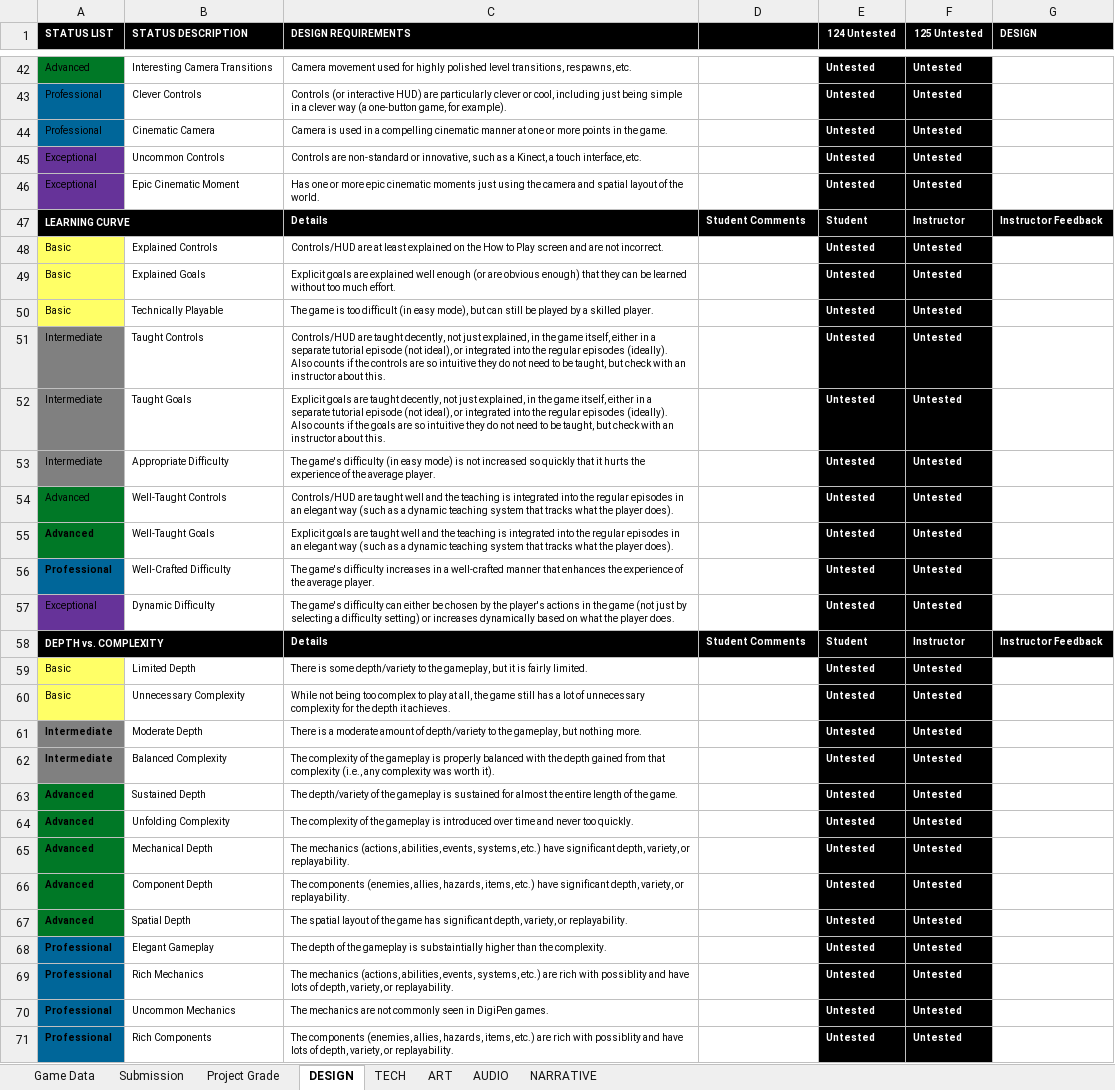
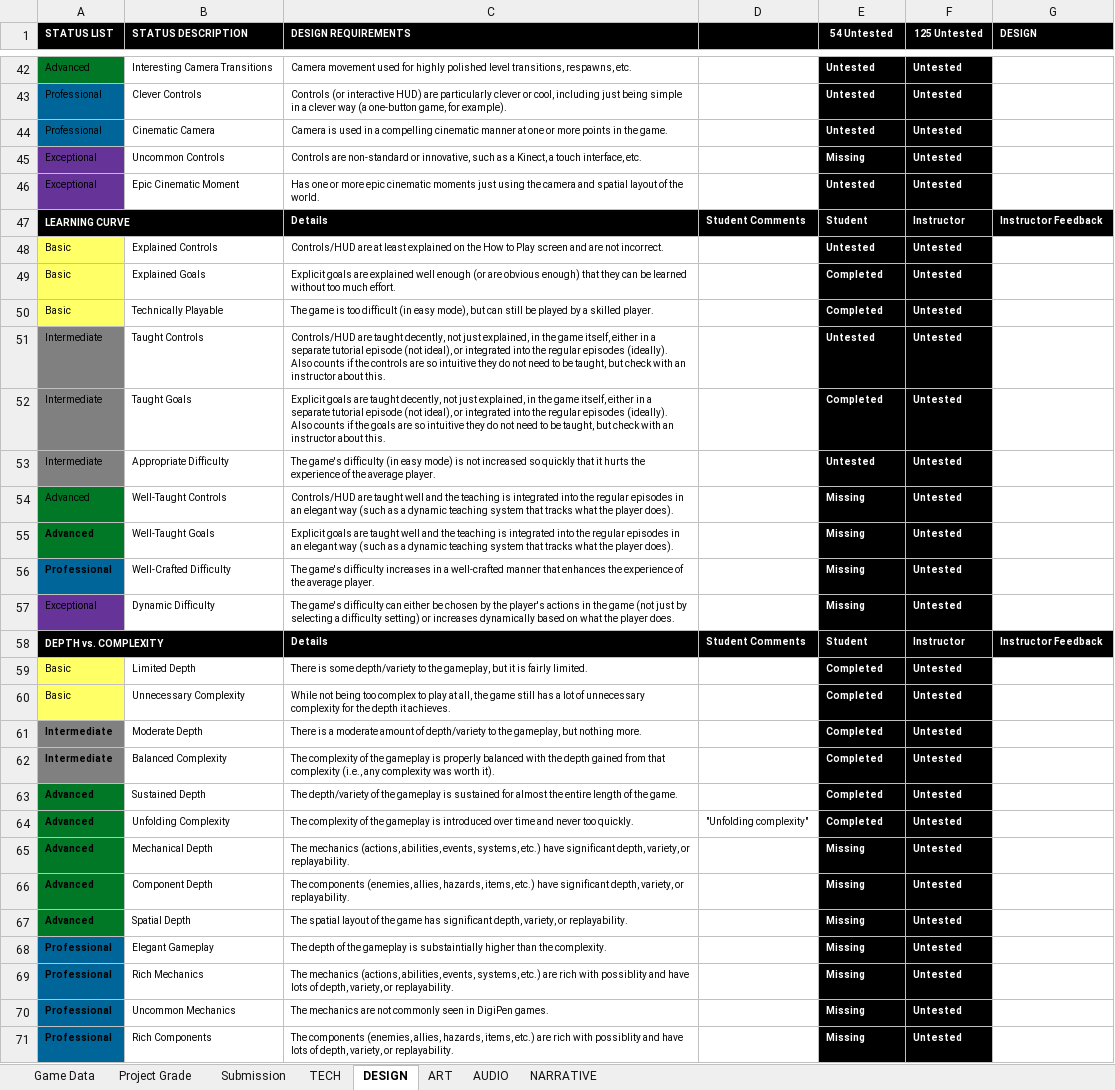
Before and after one commit to ThePaperMill/PaperCut, an Excel workbook: GameDocuments/GAM_Project_Rubric_Episode.xlsx, sheet DESIGN, drawn as a sheet; only a part is shown, gaps mark what is left out; values as stored, in another font and other column widths than the file's, no borders; conditional formats not drawn; the diff covers the shown part only; the diff names each change by its address in the sheet, - before the commit and + after, or states it on an @@ line.

Commit message:
Updated Rubric
Here is the updated rubric.  The main needs are menus, and visual and
audio feedback.

```diff
--- a/GameDocuments/GAM_Project_Rubric_Episode.xlsx (sheet DESIGN)
+++ b/GameDocuments/GAM_Project_Rubric_Episode.xlsx (sheet DESIGN)
@@ sheet tab order changed: Game Data | Project Grade | Submission | TECH | DESIGN | ART | AUDIO | NARRATIVE @@
-E1: 124 Untested
+E1: 54 Untested
-E45 (54 Untested): Untested
+E45 (54 Untested): Missing
-E49:E50 (54 Untested): Untested
+E49:E50 (54 Untested): Completed
-E52 (54 Untested): Untested
+E52 (54 Untested): Completed
-E54:E57 (54 Untested): Untested
+E54:E57 (54 Untested): Missing
-E59:E64 (54 Untested): Untested
+E59:E64 (54 Untested): Completed
-D64: (empty)
+D64: "Unfolding complexity"
-E65:E71 (54 Untested): Untested
+E65:E71 (54 Untested): Missing
```
Also changed, not shown: 57 edited cells elsewhere in this sheet, sheet ART, sheet NARRATIVE, sheet TECH, sheet Project Grade, sheet AUDIO, sheet Game Data, formulas that keep their value.
